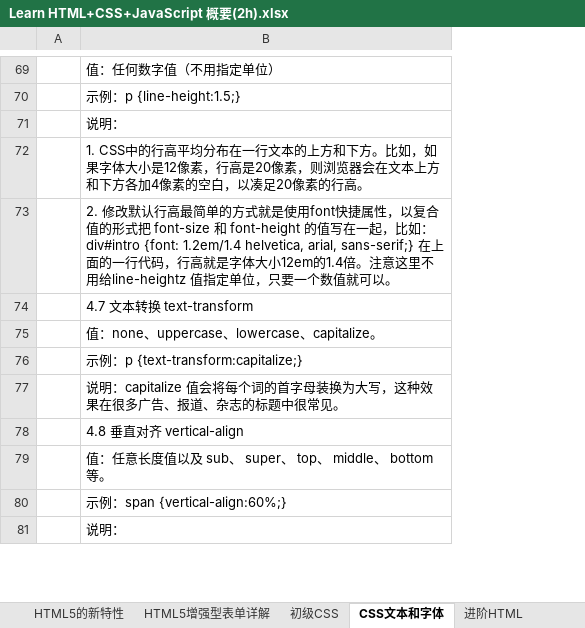
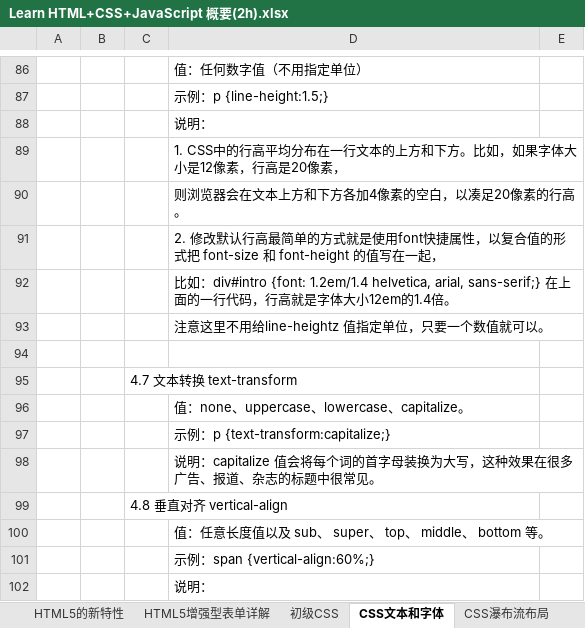
Before and after one commit to OptimusZhang/testJavaScript, an Excel workbook: docs/Learn HTML+CSS+JavaScript 概要(2h).xlsx, sheet CSS文本和字体, drawn as a sheet; only a part is shown, gaps mark what is left out; values as stored, in another font and other column widths than the file's, no borders; addresses are those after the commit; the diff covers the shown part only; the diff names each change by its address in the sheet, - before the commit and + after, or states it on an @@ line.

```diff
--- a/docs/Learn HTML+CSS+JavaScript 概要(2h).xlsx (sheet CSS文本和字体)
+++ b/docs/Learn HTML+CSS+JavaScript 概要(2h).xlsx (sheet CSS文本和字体)
+sheet tab: CSS瀑布流布局
+column B, empty
+column C, row 99: 4.8 垂直对齐 vertical-align
+column E, empty
-D89: …20像素，则浏览器会在文本上方和下方各加4像素的空白，以凑足20像素的行高。
+D89: …20像素，
-D90: 2. 修改默认行高最简单的方式就是使用font快捷属性，以复合值的形式把 font-size 和 font-height 的值写在一起，比如：div#intro {font: 1.2em/1.4 helvetica, arial, sans-serif;} 在上面的一行代码，行高就是字体大小12em的1.4倍。注意这里不用给line-heightz 值指定单位，只要一个数值就可以。
+D90: 则浏览器会在文本上方和下方各加4像素的空白，以凑足20像素的行高。
-D91: 4.7 文本转换 text-transform
+D91: 2. 修改默认行高最简单的方式就是使用font快捷属性，以复合值的形式把 font-size 和 font-height 的值写在一起，
+row 92:  |  |  | 比如：div#intro {font: 1.2em/1.4 helvetica, arial, sans-serif;} 在上面的一行代码，行高就是字体大小12em的1.4倍。
+row 93:  |  |  | 注意这里不用给line-heightz 值指定单位，只要一个数值就可以。
+row 94: (empty)
+row 95:  |  | 4.7 文本转换 text-transform
-D99: 4.8 垂直对齐 vertical-align
+D99: (empty)
```
Also changed, not shown: 23 added rows, 6 removed rows and 36 edited cells elsewhere in this sheet, sheet 初级CSS, sheet HTML颜色, charts or pictures.
